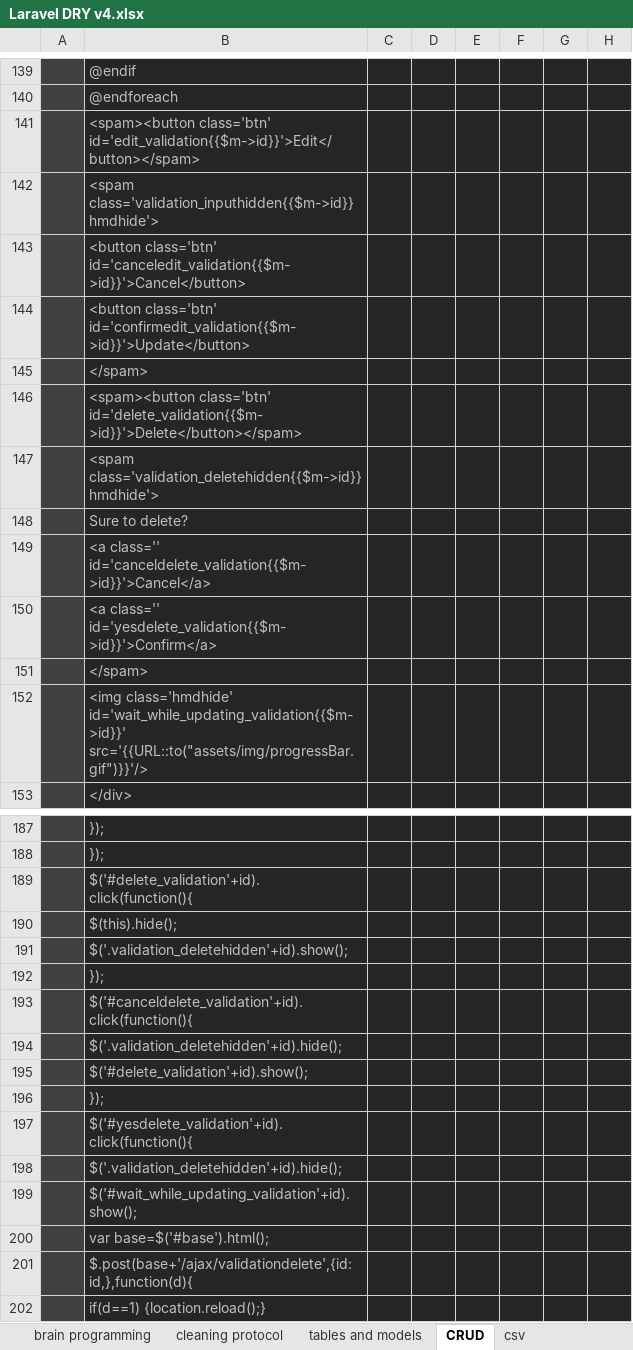
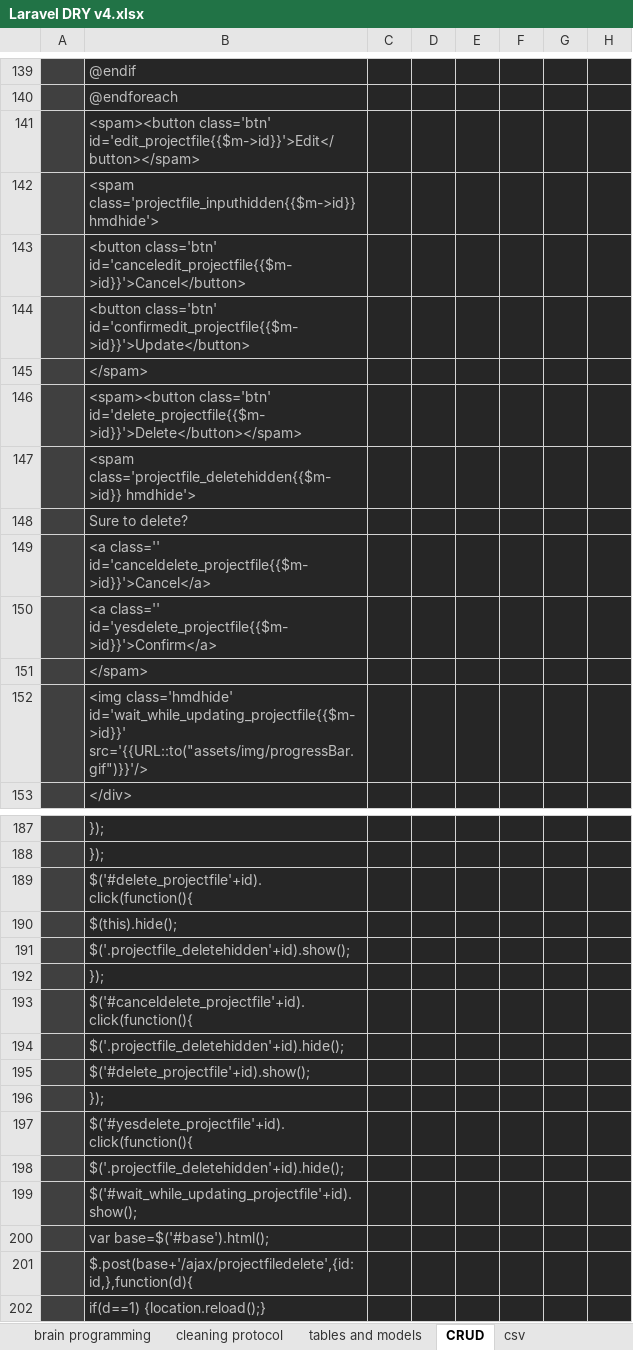
Before and after one commit to alejoto/edry2, an Excel workbook: public/support docs/Laravel DRY v4.xlsx, sheet CRUD, drawn as a sheet; only a part is shown, gaps mark what is left out; values as stored, in another font and other column widths than the file's, no borders; charts and pictures not drawn; the diff covers the shown part only; the diff names each change by its address in the sheet, - before the commit and + after, or states it on an @@ line.

```diff
--- a/public/support docs/Laravel DRY v4.xlsx (sheet CRUD)
+++ b/public/support docs/Laravel DRY v4.xlsx (sheet CRUD)
-B141: <spam><button class='btn' id='edit_validation{{$m->id}}'>Edit</button></spam>
+B141: <spam><button class='btn' id='edit_projectfile{{$m->id}}'>Edit</button></spam>
-B142: <spam class='validation_inputhidden{{$m->id}} hmdhide'>
+B142: <spam class='projectfile_inputhidden{{$m->id}} hmdhide'>
-B143: <button class='btn' id='canceledit_validation{{$m->id}}'>Cancel</button>
+B143: <button class='btn' id='canceledit_projectfile{{$m->id}}'>Cancel</button>
-B144: <button class='btn' id='confirmedit_validation{{$m->id}}'>Update</button>
+B144: <button class='btn' id='confirmedit_projectfile{{$m->id}}'>Update</button>
-B146: <spam><button class='btn' id='delete_validation{{$m->id}}'>Delete</button></spam>
+B146: <spam><button class='btn' id='delete_projectfile{{$m->id}}'>Delete</button></spam>
-B147: <spam class='validation_deletehidden{{$m->id}} hmdhide'>
+B147: <spam class='projectfile_deletehidden{{$m->id}} hmdhide'>
-B149: <a class='' id='canceldelete_validation{{$m->id}}'>Cancel</a>
+B149: <a class='' id='canceldelete_projectfile{{$m->id}}'>Cancel</a>
-B150: <a class='' id='yesdelete_validation{{$m->id}}'>Confirm</a>
+B150: <a class='' id='yesdelete_projectfile{{$m->id}}'>Confirm</a>
-B152: <img class='hmdhide' id='wait_while_updating_validation{{$m->id}}' src='{{URL::to("assets/img/progressBar.gif")}}'/>
+B152: <img class='hmdhide' id='wait_while_updating_projectfile{{$m->id}}' src='{{URL::to("assets/img/progressBar.gif")}}'/>
-B189: $('#delete_validation'+id).click(function(){
+B189: $('#delete_projectfile'+id).click(function(){
-B191: $('.validation_deletehidden'+id).show();
+B191: $('.projectfile_deletehidden'+id).show();
-B193: $('#canceldelete_validation'+id).click(function(){
+B193: $('#canceldelete_projectfile'+id).click(function(){
-B194: $('.validation_deletehidden'+id).hide();
+B194: $('.projectfile_deletehidden'+id).hide();
-B195: $('#delete_validation'+id).show();
+B195: $('#delete_projectfile'+id).show();
-B197: $('#yesdelete_validation'+id).click(function(){
+B197: $('#yesdelete_projectfile'+id).click(function(){
-B198: $('.validation_deletehidden'+id).hide();
+B198: $('.projectfile_deletehidden'+id).hide();
-B199: $('#wait_while_updating_validation'+id).show();
+B199: $('#wait_while_updating_projectfile'+id).show();
-B201: $.post(base+'/ajax/validationdelete',{id:id,},function(d){
+B201: $.post(base+'/ajax/projectfiledelete',{id:id,},function(d){
```
Also changed, not shown: 2 added rows, 2 removed rows and 115 edited cells elsewhere in this sheet, sheet tables and models, sheet Laravel mail v1, sheet Modal, sheet ST2 snippets, sheet view controllers, sheet git commands, 1 more sheet, formulas that keep their value, hidden cells, charts or pictures, public/support docs/daniv1.xlsx, 2 other files.
